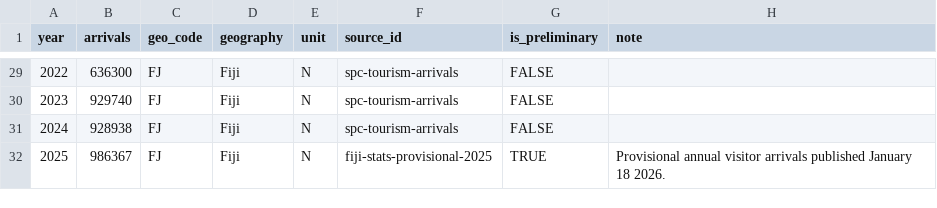
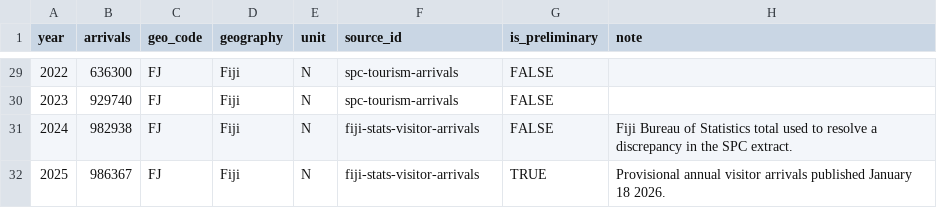
Before and after one commit to juditkisistok/loloma-effect, a CSV file: public/data/tourism-arrivals.csv, drawn as a sheet; only a part is shown, gaps mark what is left out.

Commit message:
update arrivals data

```diff
--- a/public/data/tourism-arrivals.csv
+++ b/public/data/tourism-arrivals.csv
@@ -30,3 +30,3 @@ year,arrivals,geo_code,geography,unit,source_id,is_preliminary,note
 2023,929740,FJ,Fiji,N,spc-tourism-arrivals,FALSE,
-2024,928938,FJ,Fiji,N,spc-tourism-arrivals,FALSE,
-2025,986367,FJ,Fiji,N,fiji-stats-provisional-2025,TRUE,Provisional annual visitor arrivals published January 18 2026.
+2024,982938,FJ,Fiji,N,fiji-stats-visitor-arrivals,FALSE,Fiji Bureau of Statistics total used to resolve a discrepancy in the SPC extract.
+2025,986367,FJ,Fiji,N,fiji-stats-visitor-arrivals,TRUE,Provisional annual visitor arrivals published January 18 2026.
```
Also changed, not shown: src/data/tourism-arrivals.csv, 6 other files.
